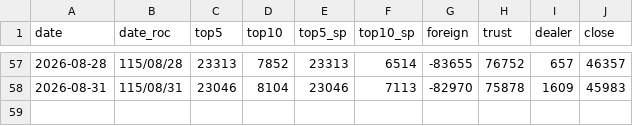
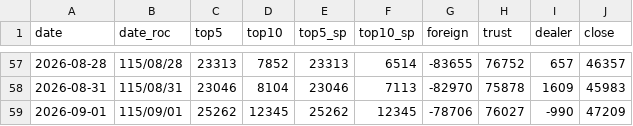
Before and after one commit to shihming99-bit/trading, a CSV file: data/taifex_oi.csv, drawn as a sheet; only a part is shown, gaps mark what is left out.

```diff
--- a/data/taifex_oi.csv
+++ b/data/taifex_oi.csv
@@ -58 +58,2 @@ date,date_roc,top5,top10,top5_sp,top10_sp,foreign,trust,dealer,close
 2026-08-31,115/08/31,23046,8104,23046,7113,-82970,75878,1609,45983
+2026-09-01,115/09/01,25262,12345,25262,12345,-78706,76027,-990,47209
```
Also changed, not shown: data/fund_netbuy.csv, data/margin.csv, 1 other file.
